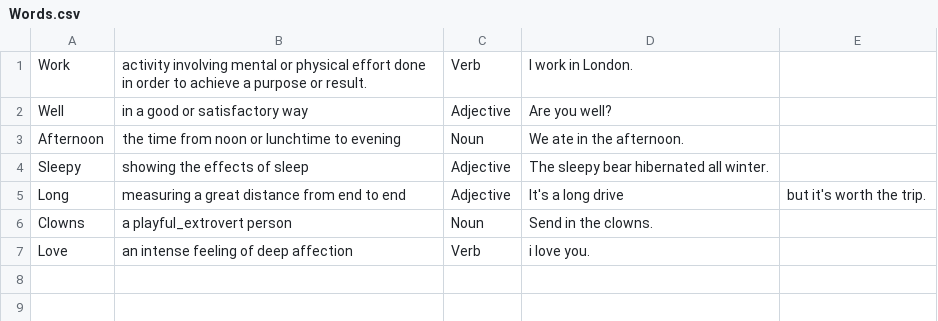
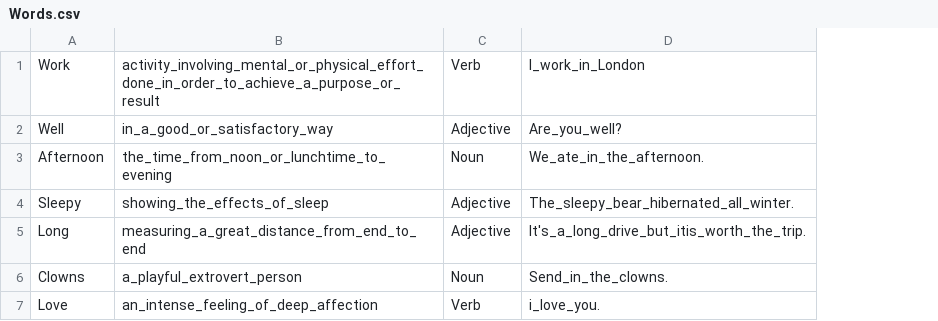
Before and after one commit to Nasihmajeed/CoreJavaFoundational, a CSV file: Dictionary/com/resources/Words.csv, drawn as a sheet; removed rows and columns are numbered as before the commit, all else as after; the diff names each change by its address in the sheet, - before the commit and + after, or states it on an @@ line.

```diff
--- a/Dictionary/com/resources/Words.csv
+++ b/Dictionary/com/resources/Words.csv
-column B, rows 1-7: activity involving mental or physical effort done in order to achieve a purpose or result. | in a good or satisfactory way | the time from noon or lunchtime to evening | showing the effects of sleep | measuring a great distance from end to end | a playful_extrovert person | an intense feeling of deep affection
+column B, rows 1-7: activity_involving_mental_or_physical_effort_done_in_order_to_achieve_a_purpose_or_result | in_a_good_or_satisfactory_way | the_time_from_noon_or_lunchtime_to_evening | showing_the_effects_of_sleep | measuring_a_great_distance_from_end_to_end | a_playful_extrovert_person | an_intense_feeling_of_deep_affection
-column D, rows 1-7: I work in London. | Are you well? | We ate in the afternoon. | The sleepy bear hibernated all winter. | It's a long drive | Send in the clowns. | i love you.
-column E, row 5: but it's worth the trip.
+column D, rows 1-7: I_work_in_London | Are_you_well? | We_ate_in_the_afternoon. | The_sleepy_bear_hibernated_all_winter. | It's_a_long_drive_but_itis_worth_the_trip. | Send_in_the_clowns. | i_love_you.
```
Also changed, not shown: 2 other files.
